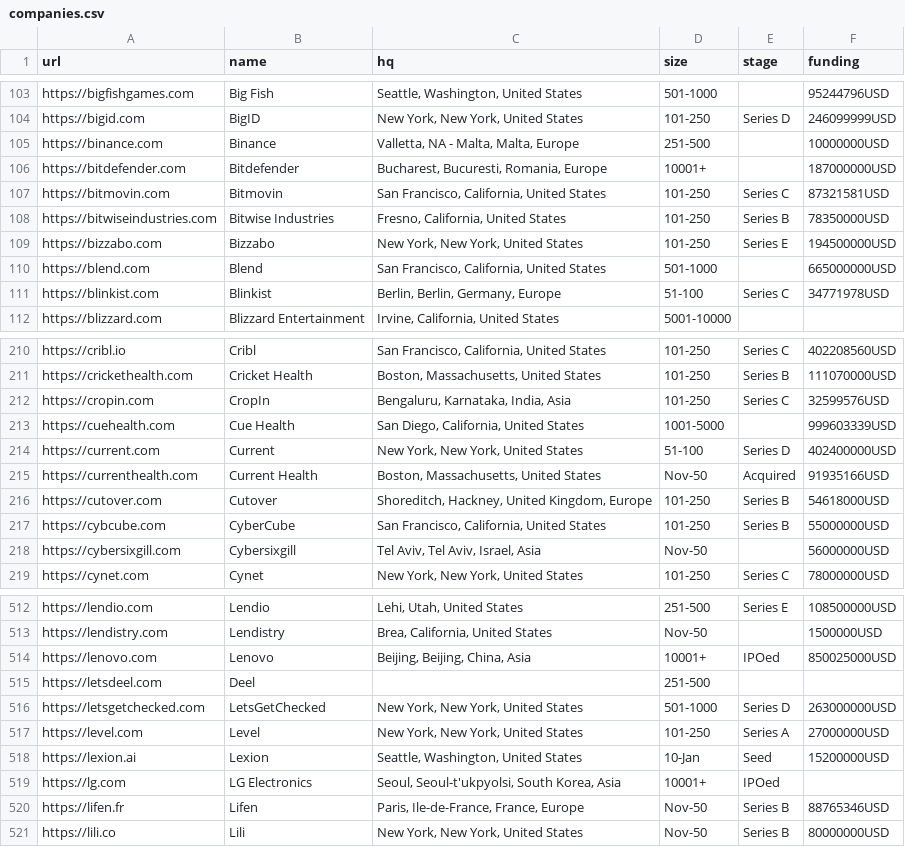
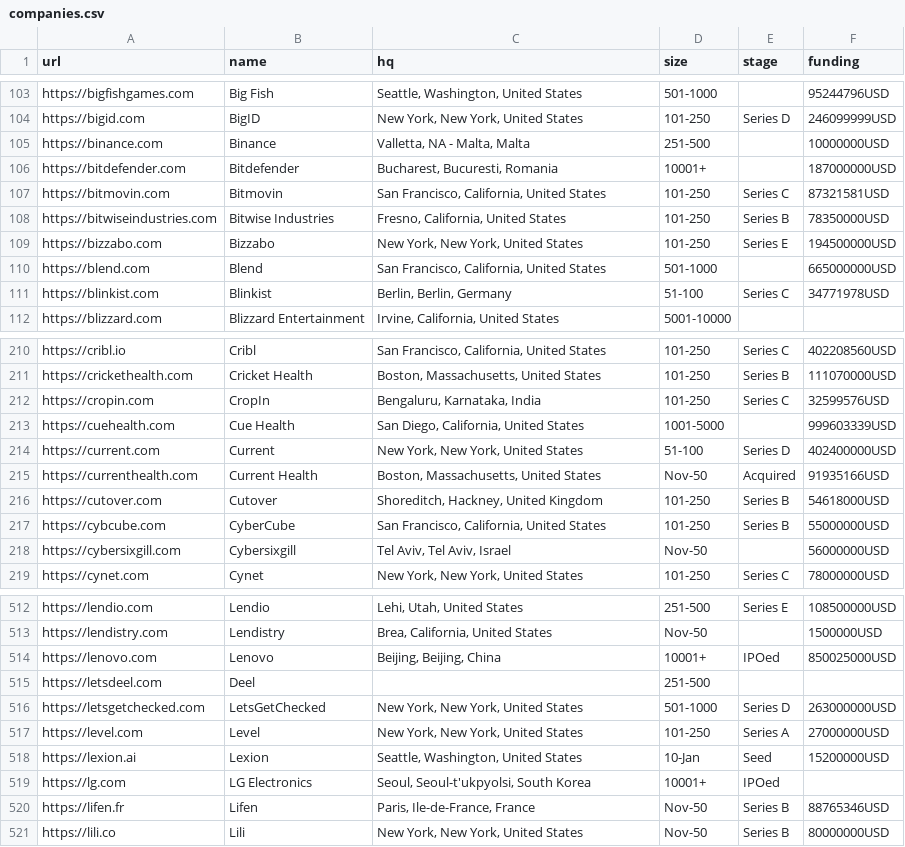
Before and after one commit to jobsort/jobsort, a CSV file: companies.csv, drawn as a sheet; only a part is shown, gaps mark what is left out; the diff covers the shown part only.

```diff
--- a/companies.csv
+++ b/companies.csv
@@ -104,4 +104,4 @@ https://bigfishgames.com,Big Fish,"Seattle, Washington, United States",501-1000,
 https://bigid.com,BigID,"New York, New York, United States",101-250,Series D,246099999USD
-https://binance.com,Binance,"Valletta, NA - Malta, Malta, Europe",251-500,,10000000USD
-https://bitdefender.com,Bitdefender,"Bucharest, Bucuresti, Romania, Europe",10001+,,187000000USD
+https://binance.com,Binance,"Valletta, NA - Malta, Malta",251-500,,10000000USD
+https://bitdefender.com,Bitdefender,"Bucharest, Bucuresti, Romania",10001+,,187000000USD
 https://bitmovin.com,Bitmovin,"San Francisco, California, United States",101-250,Series C,87321581USD
@@ -110,3 +110,3 @@ https://bizzabo.com,Bizzabo,"New York, New York, United States",101-250,Series E
 https://blend.com,Blend,"San Francisco, California, United States",501-1000,,665000000USD
-https://blinkist.com,Blinkist,"Berlin, Berlin, Germany, Europe",51-100,Series C,34771978USD
+https://blinkist.com,Blinkist,"Berlin, Berlin, Germany",51-100,Series C,34771978USD
 https://blizzard.com,Blizzard Entertainment,"Irvine, California, United States",5001-10000,,
@@ -211,3 +211,3 @@ https://cribl.io,Cribl,"San Francisco, California, United States",101-250,Series
 https://crickethealth.com,Cricket Health,"Boston, Massachusetts, United States",101-250,Series B,111070000USD
-https://cropin.com,CropIn,"Bengaluru, Karnataka, India, Asia",101-250,Series C,32599576USD
+https://cropin.com,CropIn,"Bengaluru, Karnataka, India",101-250,Series C,32599576USD
 https://cuehealth.com,Cue Health,"San Diego, California, United States",1001-5000,,999603339USD
@@ -215,5 +215,5 @@ https://current.com,Current,"New York, New York, United States",51-100,Series D,
 https://currenthealth.com,Current Health,"Boston, Massachusetts, United States",Nov-50,Acquired,91935166USD
-https://cutover.com,Cutover,"Shoreditch, Hackney, United Kingdom, Europe",101-250,Series B,54618000USD
+https://cutover.com,Cutover,"Shoreditch, Hackney, United Kingdom",101-250,Series B,54618000USD
 https://cybcube.com,CyberCube,"San Francisco, California, United States",101-250,Series B,55000000USD
-https://cybersixgill.com,Cybersixgill,"Tel Aviv, Tel Aviv, Israel, Asia",Nov-50,,56000000USD
+https://cybersixgill.com,Cybersixgill,"Tel Aviv, Tel Aviv, Israel",Nov-50,,56000000USD
 https://cynet.com,Cynet,"New York, New York, United States",101-250,Series C,78000000USD
@@ -513,3 +513,3 @@ https://lendio.com,Lendio,"Lehi, Utah, United States",251-500,Series E,108500000
 https://lendistry.com,Lendistry,"Brea, California, United States",Nov-50,,1500000USD
-https://lenovo.com,Lenovo,"Beijing, Beijing, China, Asia",10001+,IPOed,850025000USD
+https://lenovo.com,Lenovo,"Beijing, Beijing, China",10001+,IPOed,850025000USD
 https://letsdeel.com,Deel,,251-500,,
@@ -518,4 +518,4 @@ https://level.com,Level,"New York, New York, United States",101-250,Series A,270
 https://lexion.ai,Lexion,"Seattle, Washington, United States",10-Jan,Seed,15200000USD
-https://lg.com,LG Electronics,"Seoul, Seoul-t'ukpyolsi, South Korea, Asia",10001+,IPOed,
-https://lifen.fr,Lifen,"Paris, Ile-de-France, France, Europe",Nov-50,Series B,88765346USD
+https://lg.com,LG Electronics,"Seoul, Seoul-t'ukpyolsi, South Korea",10001+,IPOed,
+https://lifen.fr,Lifen,"Paris, Ile-de-France, France",Nov-50,Series B,88765346USD
 https://lili.co,Lili,"New York, New York, United States",Nov-50,Series B,80000000USD
```
Also changed, not shown: 81 edited cells elsewhere in this file.
